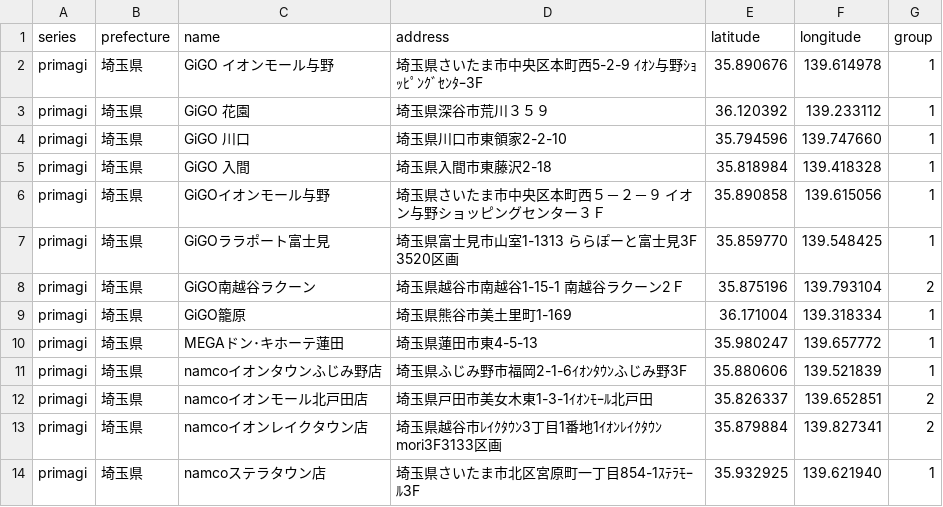
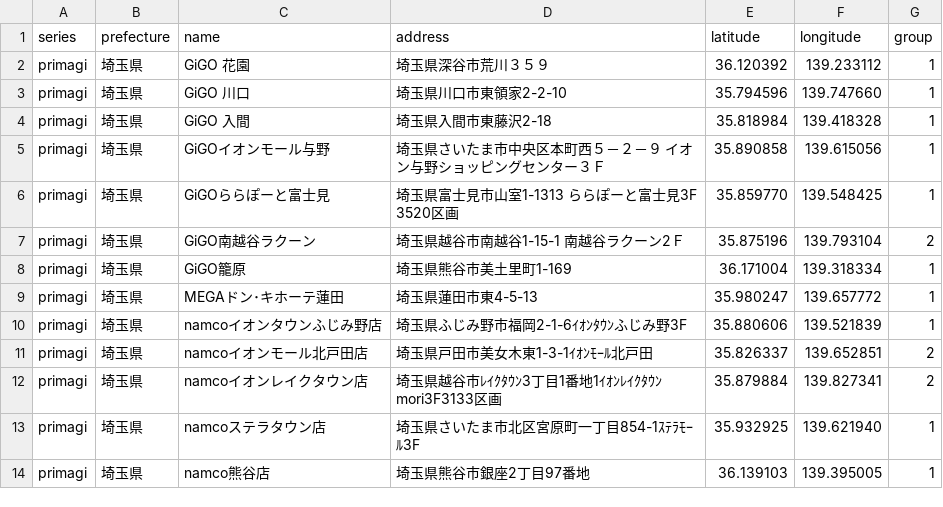
Before and after one commit to prickathon/prismdb, a CSV file: _data/shop/primagi_埼玉県.csv, drawn as a sheet; only a part is shown; the shorter side is filled out with more unchanged rows.

```diff
--- a/_data/shop/primagi_埼玉県.csv
+++ b/_data/shop/primagi_埼玉県.csv
@@ -1,3 +1,2 @@
 series,prefecture,name,address,latitude,longitude,group
-primagi,埼玉県,GiGO イオンモール与野,埼玉県さいたま市中央区本町西5-2-9 ｲｵﾝ与野ｼｮｯﾋﾟﾝｸﾞｾﾝﾀｰ3F,35.890676,139.614978,1
 primagi,埼玉県,GiGO 花園,埼玉県深谷市荒川３５９,36.120392,139.233112,1
@@ -6,3 +5,3 @@ primagi,埼玉県,GiGO 入間,埼玉県入間市東藤沢2-18,35.818984,139.4183
 primagi,埼玉県,GiGOイオンモール与野,埼玉県さいたま市中央区本町西５－２－９ イオン与野ショッピングセンター３Ｆ,35.890858,139.615056,1
-primagi,埼玉県,GiGOララポート富士見,埼玉県富士見市山室1-1313 ららぽーと富士見3F 3520区画,35.859770,139.548425,1
+primagi,埼玉県,GiGOららぽーと富士見,埼玉県富士見市山室1-1313 ららぽーと富士見3F 3520区画,35.859770,139.548425,1
 primagi,埼玉県,GiGO南越谷ラクーン,埼玉県越谷市南越谷1-15-1　南越谷ラクーン2Ｆ,35.875196,139.793104,2
```
Also changed, not shown: _data/shop/primagi_千葉県.csv, _data/shop/primagi_大阪府.csv, 24 other files.
